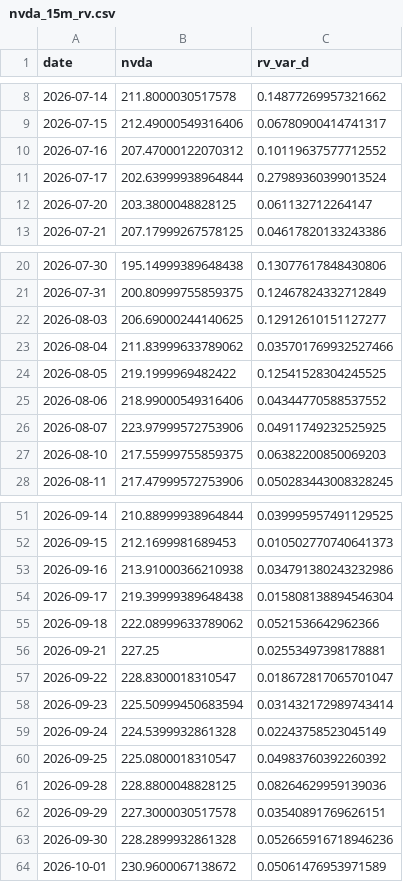
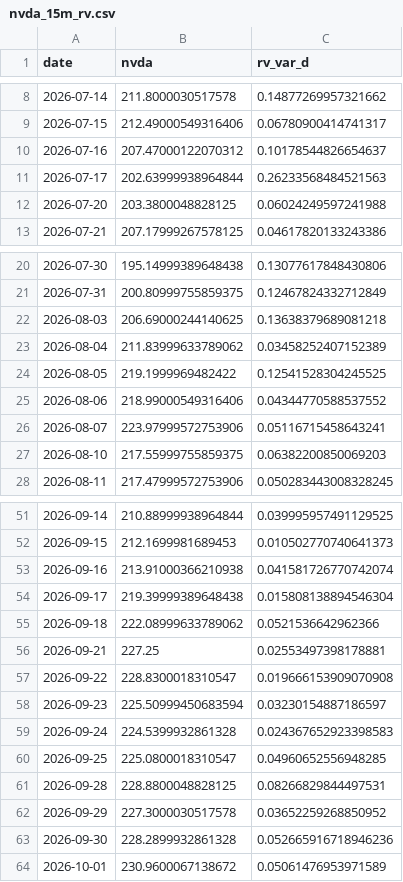
Before and after one commit to ThibautJoncour/BacktestCourse, a CSV file: nvda_15m_rv.csv, drawn as a sheet; only a part is shown, gaps mark what is left out; the diff covers the shown part only.

Commit message:
Refresh NVDA RV, Stability prices and news for 2026-10-04

```diff
--- a/nvda_15m_rv.csv
+++ b/nvda_15m_rv.csv
@@ -9,5 +9,5 @@ date,nvda,rv_var_d
 2026-07-15,212.49000549316406,0.06780900414741317
-2026-07-16,207.47000122070312,0.10119637577712552
-2026-07-17,202.63999938964844,0.27989360399013524
-2026-07-20,203.3800048828125,0.061132712264147
+2026-07-16,207.47000122070312,0.10178544826654637
+2026-07-17,202.63999938964844,0.26233568484521563
+2026-07-20,203.3800048828125,0.06024249597241988
 2026-07-21,207.17999267578125,0.04617820133243386
@@ -21,7 +21,7 @@ date,nvda,rv_var_d
 2026-07-31,200.80999755859375,0.12467824332712849
-2026-08-03,206.69000244140625,0.12912610151127277
-2026-08-04,211.83999633789062,0.035701769932527466
+2026-08-03,206.69000244140625,0.13638379689081218
+2026-08-04,211.83999633789062,0.03458252407152389
 2026-08-05,219.1999969482422,0.12541528304245525
 2026-08-06,218.99000549316406,0.04344770588537552
-2026-08-07,223.97999572753906,0.04911749232525925
+2026-08-07,223.97999572753906,0.05116715458643241
 2026-08-10,217.55999755859375,0.06382200850069203
@@ -52,3 +52,3 @@ date,nvda,rv_var_d
 2026-09-15,212.1699981689453,0.010502770740641373
-2026-09-16,213.91000366210938,0.034791380243232986
+2026-09-16,213.91000366210938,0.041581726770742074
 2026-09-17,219.39999389648438,0.015808138894546304
@@ -56,8 +56,8 @@ date,nvda,rv_var_d
 2026-09-21,227.25,0.02553497398178881
-2026-09-22,228.8300018310547,0.018672817065701047
-2026-09-23,225.50999450683594,0.031432172989743414
-2026-09-24,224.5399932861328,0.02243758523045149
-2026-09-25,225.0800018310547,0.04983760392260392
-2026-09-28,228.8800048828125,0.08264629959139036
-2026-09-29,227.3000030517578,0.03540891769626151
+2026-09-22,228.8300018310547,0.019666153909070908
+2026-09-23,225.50999450683594,0.03230154887186597
+2026-09-24,224.5399932861328,0.024367652923398583
+2026-09-25,225.0800018310547,0.04960652556948285
+2026-09-28,228.8800048828125,0.08266829844497531
+2026-09-29,227.3000030517578,0.03652259268850952
 2026-09-30,228.2899932861328,0.052665916718946236
```
Also changed, not shown: 2 edited cells elsewhere in this file, 1 other file.
